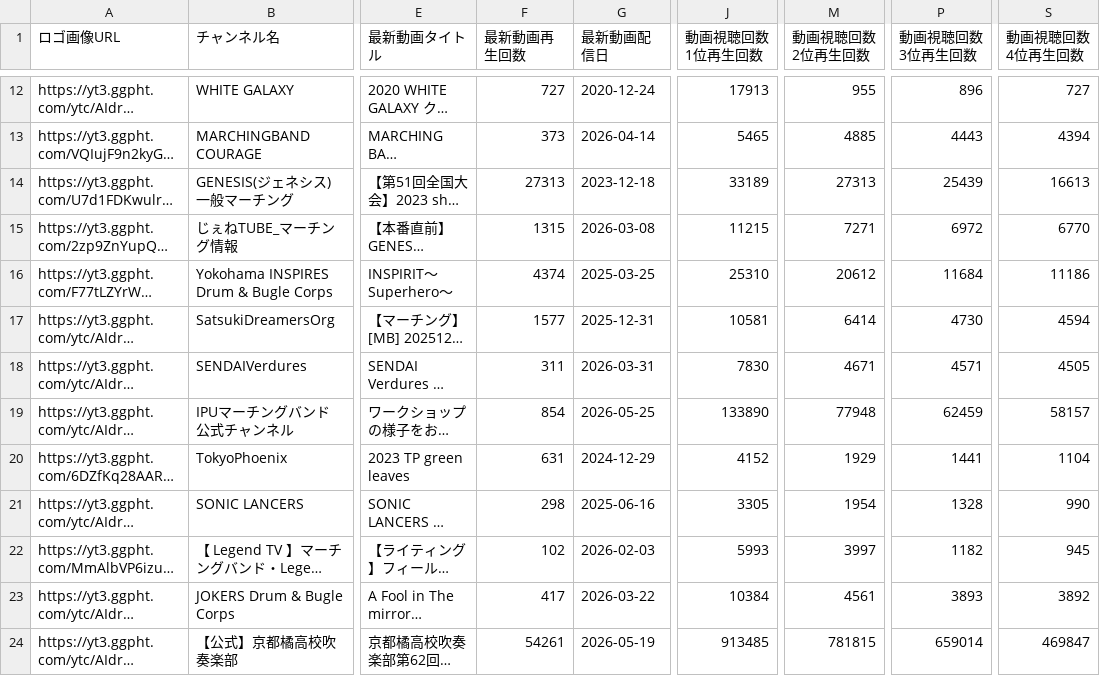
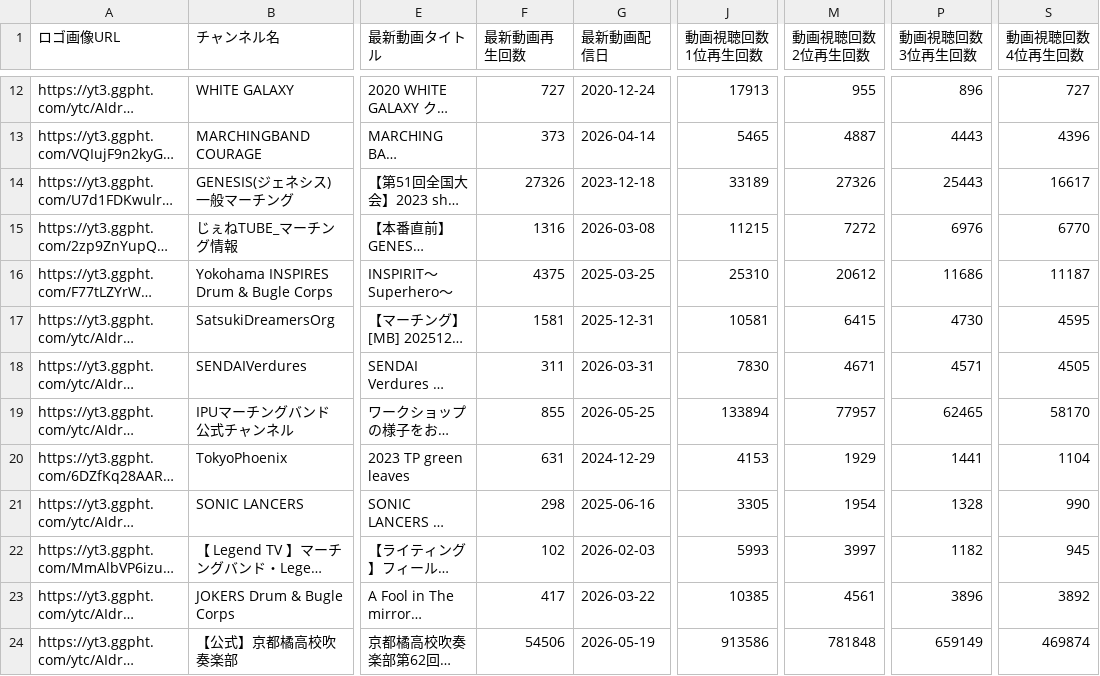
Before and after one commit to YuOKOVHI/marchinz, a CSV file: youtube-list/YouTubeリスト.csv, drawn as a sheet; only a part is shown, gaps mark what is left out; long unchanged cells end in …; the diff covers the shown part only; the diff names each change by its address in the sheet, - before the commit and + after, or states it on an @@ line.

```diff
--- a/youtube-list/YouTubeリスト.csv
+++ b/youtube-list/YouTubeリスト.csv
-M13 (動画視聴回数2位再生回数): 4885
+M13 (動画視聴回数2位再生回数): 4887
-S13 (動画視聴回数4位再生回数): 4394
+S13 (動画視聴回数4位再生回数): 4396
-F14 (最新動画再生回数): 27313
+F14 (最新動画再生回数): 27326
-M14 (動画視聴回数2位再生回数): 27313
+M14 (動画視聴回数2位再生回数): 27326
-P14 (動画視聴回数3位再生回数): 25439
+P14 (動画視聴回数3位再生回数): 25443
-S14 (動画視聴回数4位再生回数): 16613
+S14 (動画視聴回数4位再生回数): 16617
-F15 (最新動画再生回数): 1315
+F15 (最新動画再生回数): 1316
-M15 (動画視聴回数2位再生回数): 7271
+M15 (動画視聴回数2位再生回数): 7272
-P15 (動画視聴回数3位再生回数): 6972
+P15 (動画視聴回数3位再生回数): 6976
-F16 (最新動画再生回数): 4374
+F16 (最新動画再生回数): 4375
-P16 (動画視聴回数3位再生回数): 11684
+P16 (動画視聴回数3位再生回数): 11686
-S16 (動画視聴回数4位再生回数): 11186
+S16 (動画視聴回数4位再生回数): 11187
-F17 (最新動画再生回数): 1577
+F17 (最新動画再生回数): 1581
-M17 (動画視聴回数2位再生回数): 6414
+M17 (動画視聴回数2位再生回数): 6415
-S17 (動画視聴回数4位再生回数): 4594
+S17 (動画視聴回数4位再生回数): 4595
-F19 (最新動画再生回数): 854
+F19 (最新動画再生回数): 855
-J19 (動画視聴回数1位再生回数): 133890
+J19 (動画視聴回数1位再生回数): 133894
-M19 (動画視聴回数2位再生回数): 77948
+M19 (動画視聴回数2位再生回数): 77957
-P19 (動画視聴回数3位再生回数): 62459
+P19 (動画視聴回数3位再生回数): 62465
-S19 (動画視聴回数4位再生回数): 58157
+S19 (動画視聴回数4位再生回数): 58170
-J20 (動画視聴回数1位再生回数): 4152
+J20 (動画視聴回数1位再生回数): 4153
-J23 (動画視聴回数1位再生回数): 10384
+J23 (動画視聴回数1位再生回数): 10385
-P23 (動画視聴回数3位再生回数): 3893
+P23 (動画視聴回数3位再生回数): 3896
-F24 (最新動画再生回数): 54261
+F24 (最新動画再生回数): 54506
-J24 (動画視聴回数1位再生回数): 913485
+J24 (動画視聴回数1位再生回数): 913586
-M24 (動画視聴回数2位再生回数): 781815
+M24 (動画視聴回数2位再生回数): 781848
-P24 (動画視聴回数3位再生回数): 659014
+P24 (動画視聴回数3位再生回数): 659149
-S24 (動画視聴回数4位再生回数): 469847
+S24 (動画視聴回数4位再生回数): 469874
```
Also changed, not shown: 159 edited cells elsewhere in this file, 1 other file.
